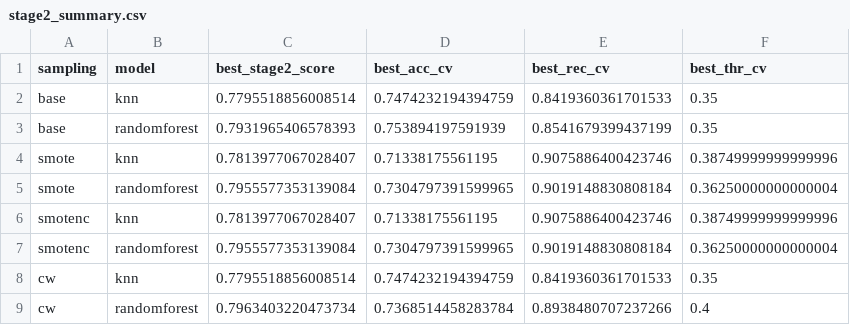
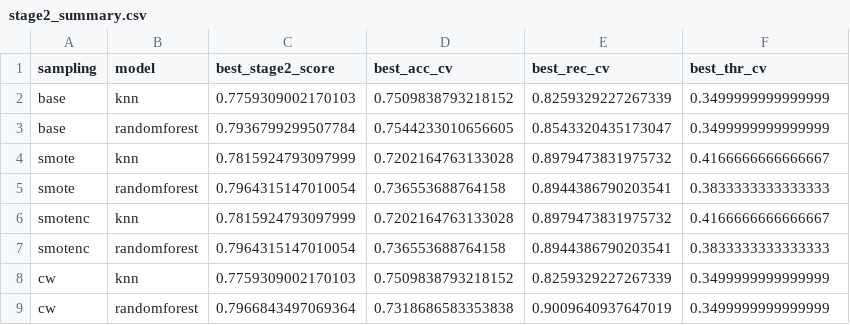
Before and after one commit to Jrbaes/Thesis-part-2, a CSV file: exp3_knn_rf/stage2_summary.csv, drawn as a sheet; only a part is shown; the diff covers the shown part only.

```diff
--- a/exp3_knn_rf/stage2_summary.csv
+++ b/exp3_knn_rf/stage2_summary.csv
@@ -1,9 +1,9 @@
 sampling,model,best_stage2_score,best_acc_cv,best_rec_cv,best_thr_cv
-base,knn,0.7795518856008514,0.7474232194394759,0.8419360361701533,0.35
-base,randomforest,0.7931965406578393,0.753894197591939,0.8541679399437199,0.35
-smote,knn,0.7813977067028407,0.71338175561195,0.9075886400423746,0.38749999999999996
-smote,randomforest,0.7955577353139084,0.7304797391599965,0.9019148830808184,0.36250000000000004
-smotenc,knn,0.7813977067028407,0.71338175561195,0.9075886400423746,0.38749999999999996
-smotenc,randomforest,0.7955577353139084,0.7304797391599965,0.9019148830808184,0.36250000000000004
-cw,knn,0.7795518856008514,0.7474232194394759,0.8419360361701533,0.35
-cw,randomforest,0.7963403220473734,0.7368514458283784,0.8938480707237266,0.4
+base,knn,0.7759309002170103,0.7509838793218152,0.8259329227267339,0.3499999999999999
+base,randomforest,0.7936799299507784,0.7544233010656605,0.8543320435173047,0.3499999999999999
+smote,knn,0.7815924793097999,0.7202164763133028,0.8979473831975732,0.4166666666666667
+smote,randomforest,0.7964315147010054,0.736553688764158,0.8944386790203541,0.3833333333333333
+smotenc,knn,0.7815924793097999,0.7202164763133028,0.8979473831975732,0.4166666666666667
+smotenc,randomforest,0.7964315147010054,0.736553688764158,0.8944386790203541,0.3833333333333333
+cw,knn,0.7759309002170103,0.7509838793218152,0.8259329227267339,0.3499999999999999
+cw,randomforest,0.7966843497069364,0.7318686583353838,0.9009640937647019,0.3499999999999999
```
Also changed, not shown: 16 edited cells elsewhere in this file, catboost_info/time_left.tsv, exp3_knn_rf/pre_calibration_results.csv, 36 other files.
